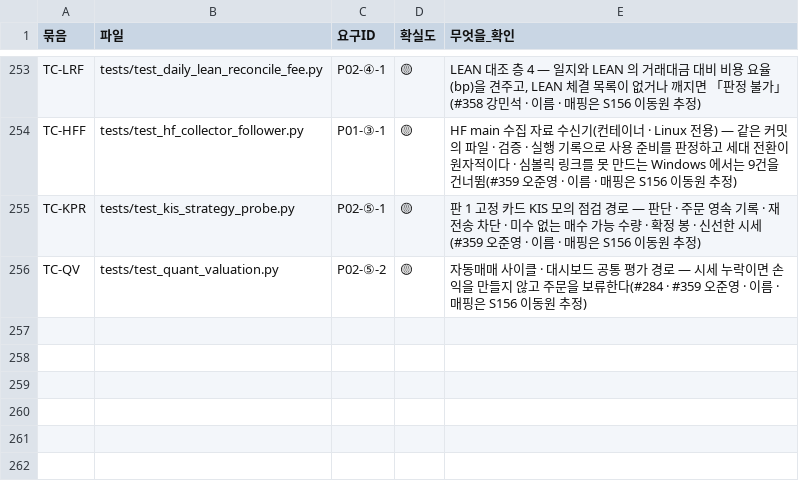
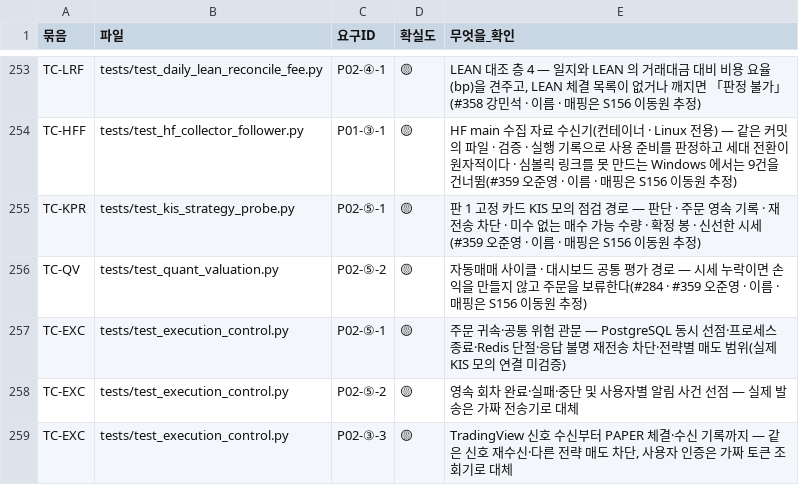
Before and after one commit to EST-team-project/Qurious, a TSV file: docs/phase-3/01-analysis/requirements/대장/시험-요구대장.tsv, drawn as a sheet; only a part is shown, gaps mark what is left out.

```diff
--- a/docs/phase-3/01-analysis/requirements/대장/시험-요구대장.tsv
+++ b/docs/phase-3/01-analysis/requirements/대장/시험-요구대장.tsv
@@ -256 +256,4 @@ TC-KPR	tests/test_kis_strategy_probe.py	P02-⑤-1	🟡	판 1 고정 카드 KIS
 TC-QV	tests/test_quant_valuation.py	P02-⑤-2	🟡	자동매매 사이클 · 대시보드 공통 평가 경로 — 시세 누락이면 손익을 만들지 않고 주문을 보류한다(#284 · #359 오준영 · 이름 · 매핑은 S156 이동원 추정)
+TC-EXC	tests/test_execution_control.py	P02-⑤-1	🟡	주문 귀속·공통 위험 관문 — PostgreSQL 동시 선점·프로세스 종료·Redis 단절·응답 불명 재전송 차단·전략별 매도 범위(실제 KIS 모의 연결 미검증)
+TC-EXC	tests/test_execution_control.py	P02-⑤-2	🟡	영속 회차 완료·실패·중단 및 사용자별 알림 사건 선점 — 실제 발송은 가짜 전송기로 대체
+TC-EXC	tests/test_execution_control.py	P02-③-3	🟡	TradingView 신호 수신부터 PAPER 체결·수신 기록까지 — 같은 신호 재수신·다른 전략 매도 차단, 사용자 인증은 가짜 토큰 조회기로 대체
```
Also changed, not shown: 29 other files.
